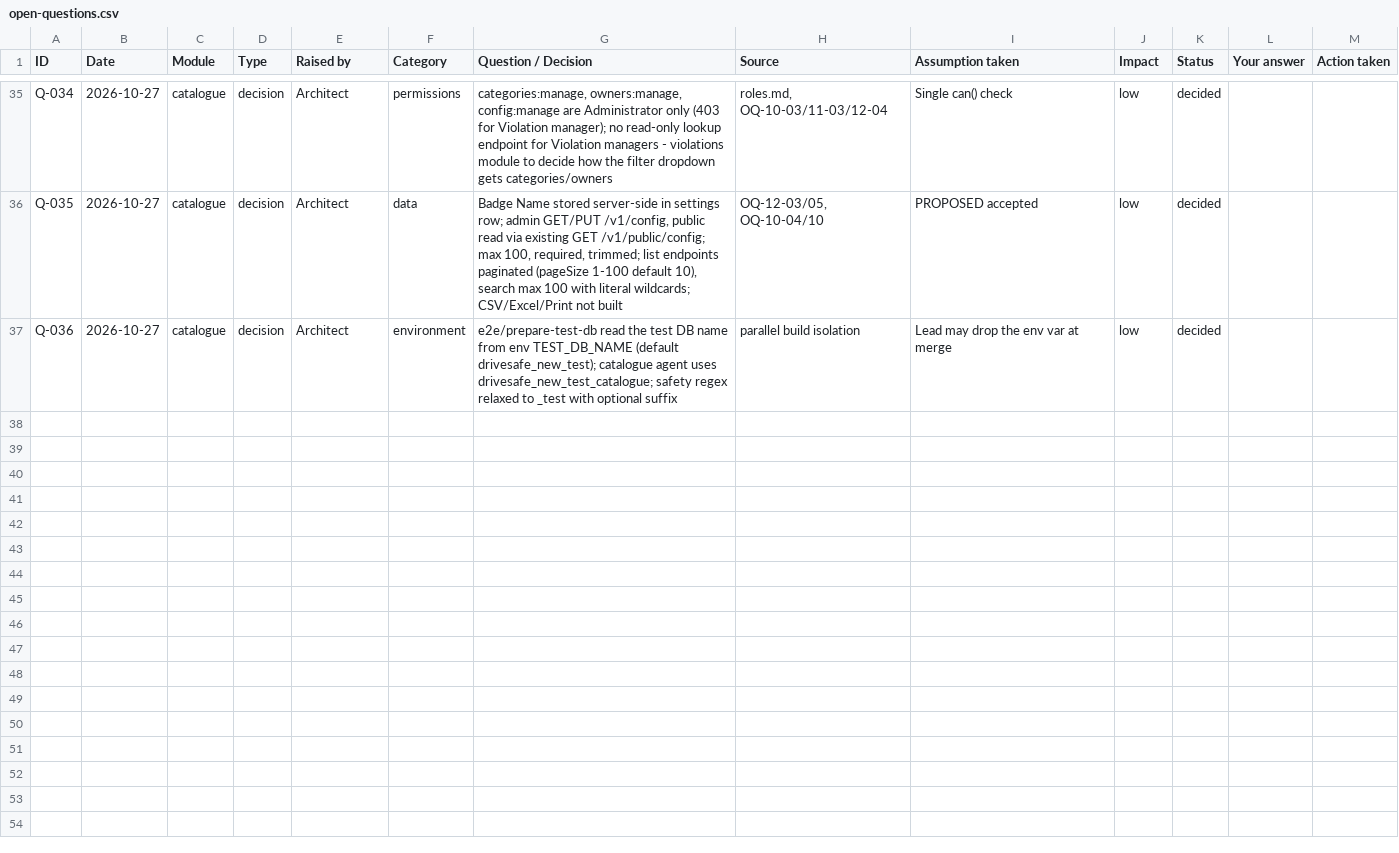
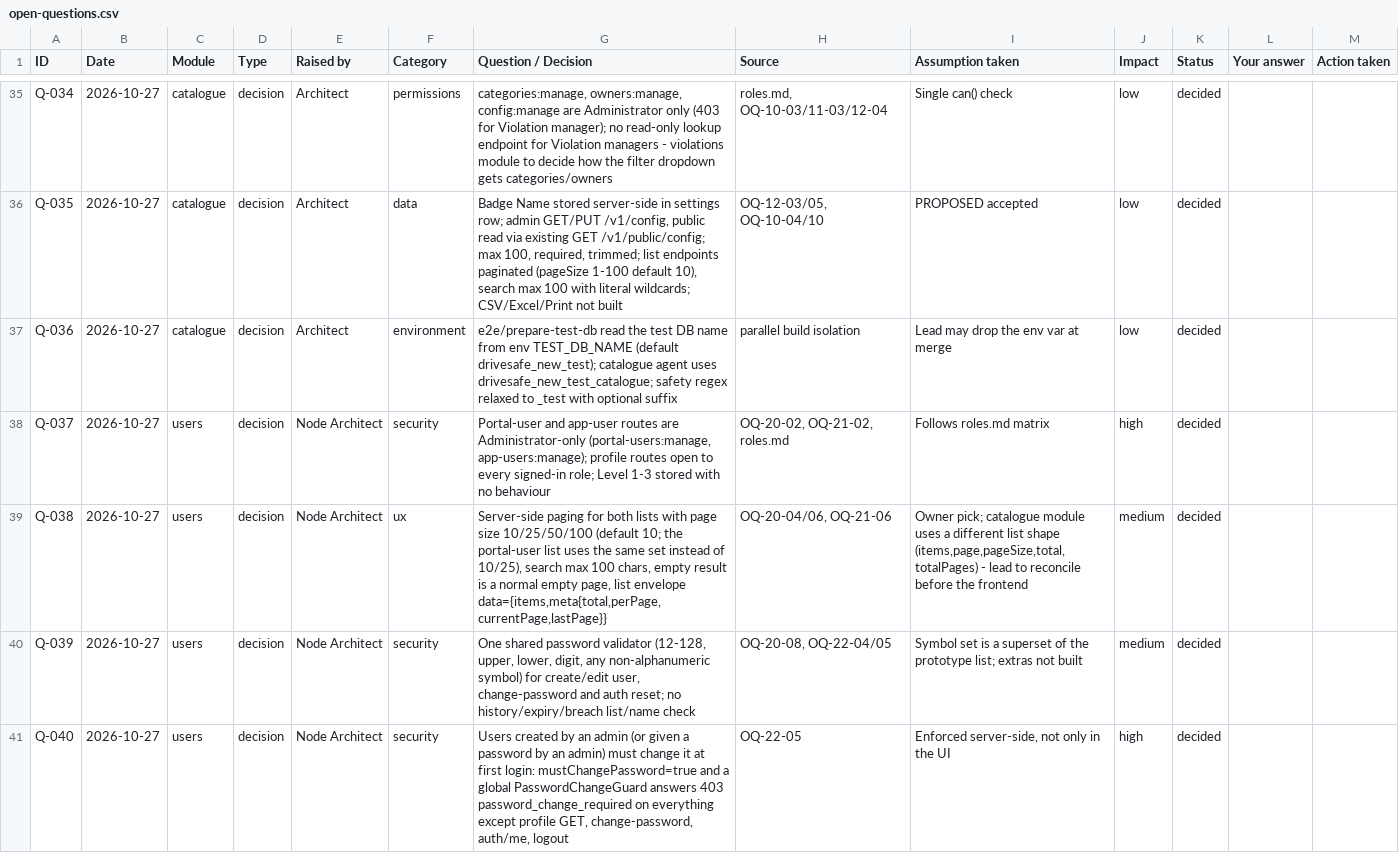
Before and after one commit to SmithaGNS/app, a CSV file: open-questions.csv, drawn as a sheet; only a part is shown, gaps mark what is left out; the diff covers the shown part only.

```diff
--- a/open-questions.csv
+++ b/open-questions.csv
@@ -37 +37,5 @@
 "Q-036","2026-10-27","catalogue","decision","Architect","environment","e2e/prepare-test-db read the test DB name from env TEST_DB_NAME (default drivesafe_new_test); catalogue agent uses drivesafe_new_test_catalogue; safety regex relaxed to _test with optional suffix","parallel build isolation","Lead may drop the env var at merge","low","decided","",""
+"Q-037","2026-10-27","users","decision","Node Architect","security","Portal-user and app-user routes are Administrator-only (portal-users:manage, app-users:manage); profile routes open to every signed-in role; Level 1-3 stored with no behaviour","OQ-20-02, OQ-21-02, roles.md","Follows roles.md matrix","high","decided","",""
+"Q-038","2026-10-27","users","decision","Node Architect","ux","Server-side paging for both lists with page size 10/25/50/100 (default 10; the portal-user list uses the same set instead of 10/25), search max 100 chars, empty result is a normal empty page, list envelope data={items,meta{total,perPage,currentPage,lastPage}}","OQ-20-04/06, OQ-21-06","Owner pick; catalogue module uses a different list shape (items,page,pageSize,total,totalPages) - lead to reconcile before the frontend","medium","decided","",""
+"Q-039","2026-10-27","users","decision","Node Architect","security","One shared password validator (12-128, upper, lower, digit, any non-alphanumeric symbol) for create/edit user, change-password and auth reset; no history/expiry/breach list/name check","OQ-20-08, OQ-22-04/05","Symbol set is a superset of the prototype list; extras not built","medium","decided","",""
+"Q-040","2026-10-27","users","decision","Node Architect","security","Users created by an admin (or given a password by an admin) must change it at first login: mustChangePassword=true and a global PasswordChangeGuard answers 403 password_change_required on everything except profile GET, change-password, auth/me, logout","OQ-22-05","Enforced server-side, not only in the UI","high","decided","",""
```
Also changed, not shown: 11 added rows elsewhere in this file, 11 other files.
